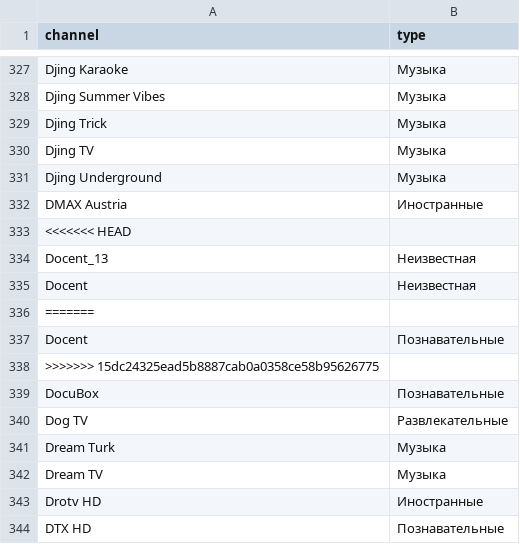
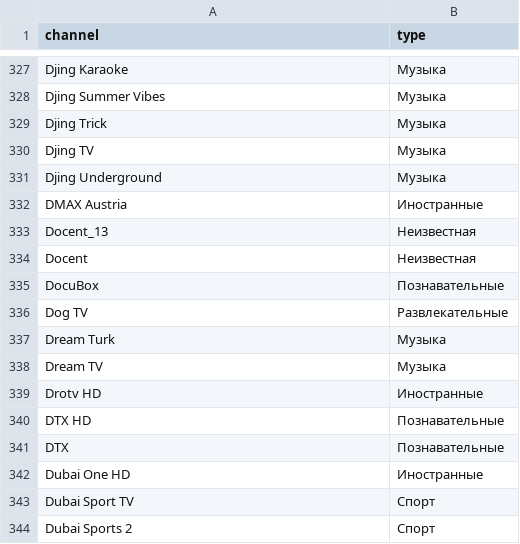
Before and after one commit to aavezel/Filter_Blue_Crabs, a CSV file: types.csv, drawn as a sheet; only a part is shown, gaps mark what is left out; the shorter side is filled out with more unchanged rows; the diff names each change by its address in the sheet, - before the commit and + after, or states it on an @@ line.

Commit message:
merge

```diff
--- a/types.csv
+++ b/types.csv
-row 333: <<<<<<< HEAD
-row 336: =======
-row 337: Docent | Познавательные
-row 338: >>>>>>> 15dc24325ead5b8887cab0a0358ce58b95626775
```
